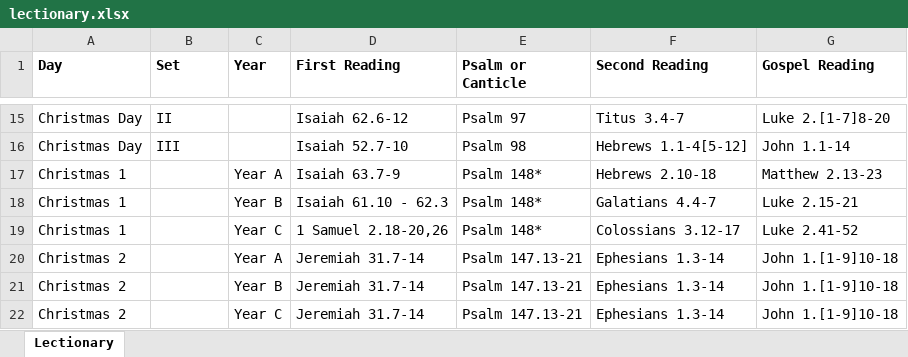
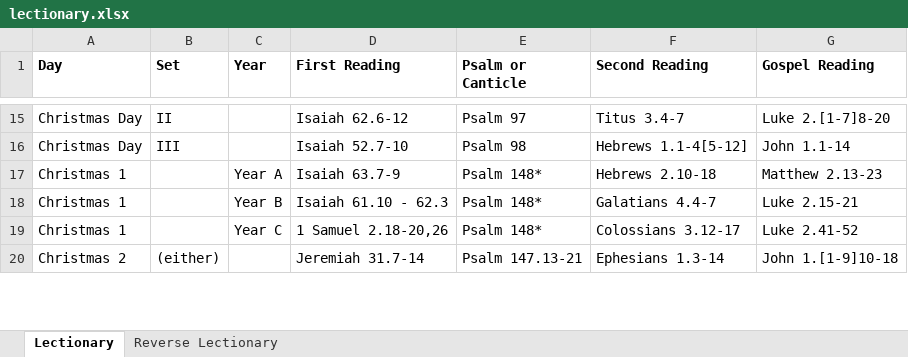
Before and after one commit to anthonyjsmith/anthonyjsmith.github.io, an Excel workbook: assets/lectionary.xlsx, sheet Lectionary, drawn as a sheet; only a part is shown, gaps mark what is left out; values as stored, in another font and other column widths than the file's, no borders; the diff covers the shown part only; the diff names each change by its address in the sheet, - before the commit and + after, or states it on an @@ line.

Commit message:
Add reverse lectionary to spreadsheet

```diff
--- a/assets/lectionary.xlsx (sheet Lectionary)
+++ b/assets/lectionary.xlsx (sheet Lectionary)
+sheet tab: Reverse Lectionary
-B20 (Set): (empty)
+B20 (Set): (either)
-C20 (Year): Year A
+C20 (Year): (empty)
-row 21: Christmas 2 |  | Year B | Jeremiah 31.7-14 | Psalm 147.13-21 | Ephesians 1.3-14 | John 1.[1-9]10-18
-row 22: Christmas 2 |  | Year C | Jeremiah 31.7-14 | Psalm 147.13-21 | Ephesians 1.3-14 | John 1.[1-9]10-18
```
Also changed, not shown: 4 removed rows and 35 edited cells elsewhere in this sheet, 1 other file.
